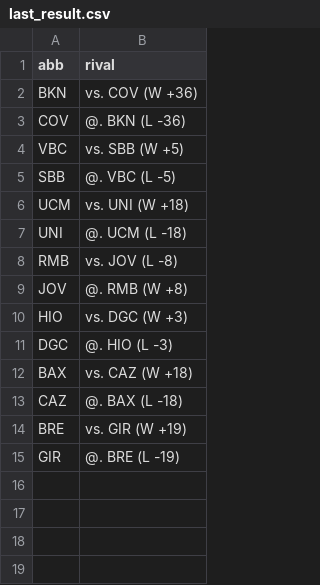
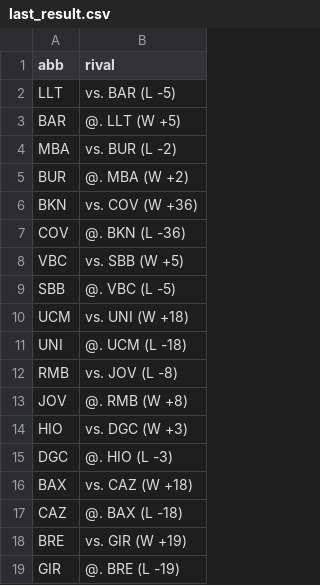
Before and after one commit to IvoVillanueva/pbp-acb-2025-26, a CSV file: data/last_result.csv, drawn as a sheet; the diff names each change by its address in the sheet, - before the commit and + after, or states it on an @@ line.

```diff
--- a/data/last_result.csv
+++ b/data/last_result.csv
+row 2: LLT | vs. BAR (L -5)
+row 3: BAR | @. LLT (W +5)
+row 4: MBA | vs. BUR (L -2)
+row 5: BUR | @. MBA (W +2)
```
Also changed, not shown: 1 other file.
